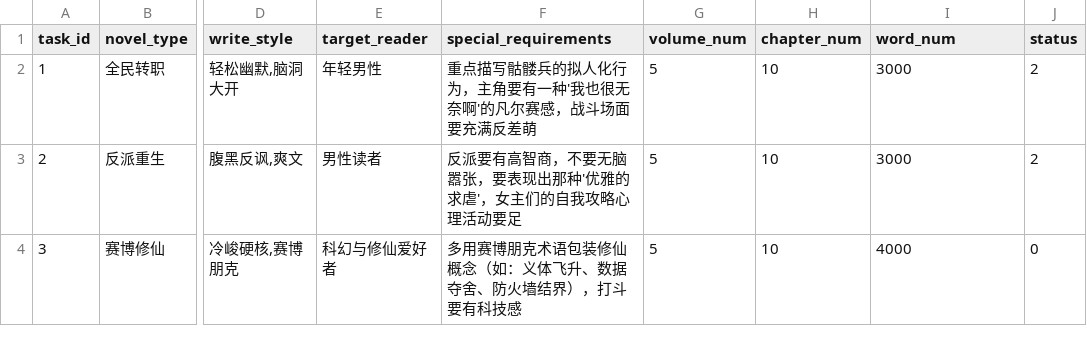
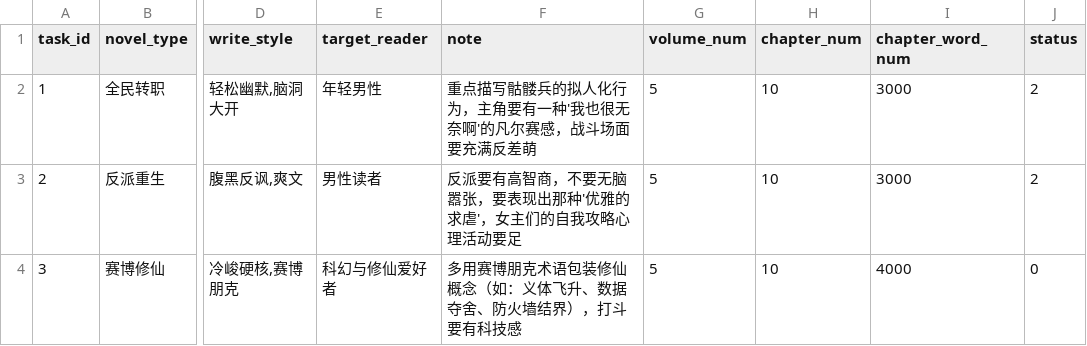
Before and after one commit to RobertLau666/NovaNovel, a CSV file: novel_gen_tasks/1.csv, drawn as a sheet; only a part is shown, gaps mark what is left out; the diff names each change by its address in the sheet, - before the commit and + after, or states it on an @@ line.

```diff
--- a/novel_gen_tasks/1.csv
+++ b/novel_gen_tasks/1.csv
-F1: special_requirements
+F1: note
-I1: word_num
+I1: chapter_word_num
```
Also changed, not shown: novel_gen_tasks/1_test.csv, 2 other files.
